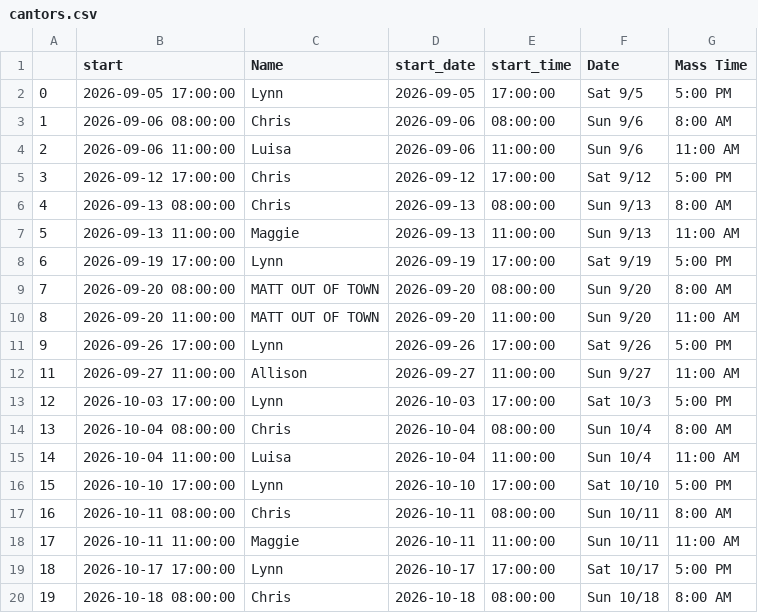
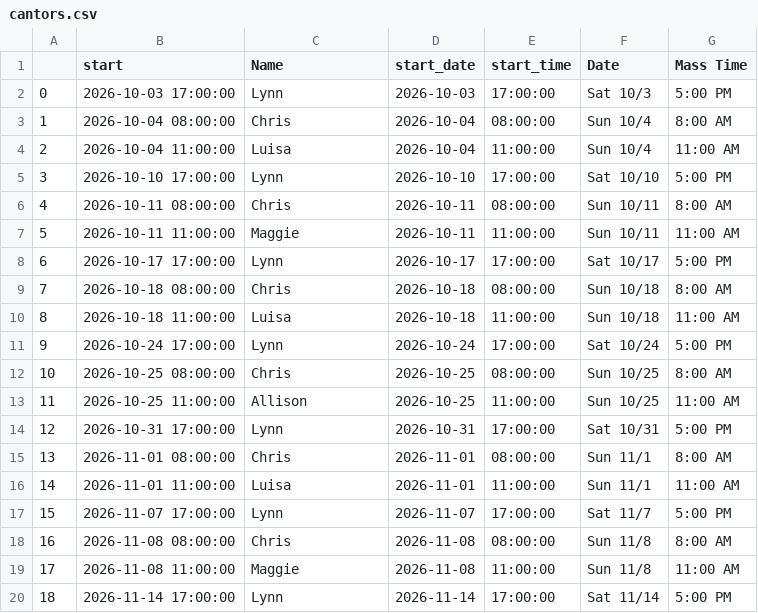
Before and after one commit to musicministry/stegbert, a CSV file: calendars/cantors.csv, drawn as a sheet; only a part is shown; the shorter side is filled out with more unchanged rows; removed rows and columns are numbered as before the commit, all else as after; the diff names each change by its address in the sheet, - before the commit and + after, or states it on an @@ line.

```diff
--- a/calendars/cantors.csv
+++ b/calendars/cantors.csv
-row 2: 0 | 2026-09-05 17:00:00 | Lynn | 2026-09-05 | 17:00:00 | Sat 9/5 | 5:00 PM
-row 3: 1 | 2026-09-06 08:00:00 | Chris | 2026-09-06 | 08:00:00 | Sun 9/6 | 8:00 AM
-row 4: 2 | 2026-09-06 11:00:00 | Luisa | 2026-09-06 | 11:00:00 | Sun 9/6 | 11:00 AM
-row 5: 3 | 2026-09-12 17:00:00 | Chris | 2026-09-12 | 17:00:00 | Sat 9/12 | 5:00 PM
-row 6: 4 | 2026-09-13 08:00:00 | Chris | 2026-09-13 | 08:00:00 | Sun 9/13 | 8:00 AM
-row 7: 5 | 2026-09-13 11:00:00 | Maggie | 2026-09-13 | 11:00:00 | Sun 9/13 | 11:00 AM
-row 8: 6 | 2026-09-19 17:00:00 | Lynn | 2026-09-19 | 17:00:00 | Sat 9/19 | 5:00 PM
-row 9: 7 | 2026-09-20 08:00:00 | MATT OUT OF TOWN | 2026-09-20 | 08:00:00 | Sun 9/20 | 8:00 AM
-row 10: 8 | 2026-09-20 11:00:00 | MATT OUT OF TOWN | 2026-09-20 | 11:00:00 | Sun 9/20 | 11:00 AM
-row 11: 9 | 2026-09-26 17:00:00 | Lynn | 2026-09-26 | 17:00:00 | Sat 9/26 | 5:00 PM
-row 12: 11 | 2026-09-27 11:00:00 | Allison | 2026-09-27 | 11:00:00 | Sun 9/27 | 11:00 AM
@@ column A renumbered from row 2 down @@
```
Also changed, not shown: 1 other file.
